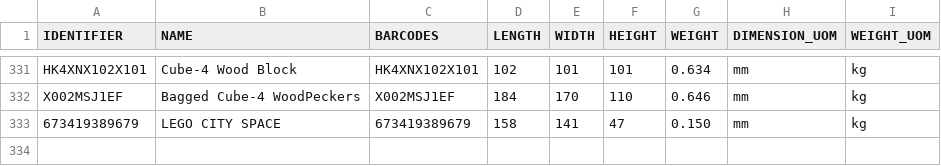
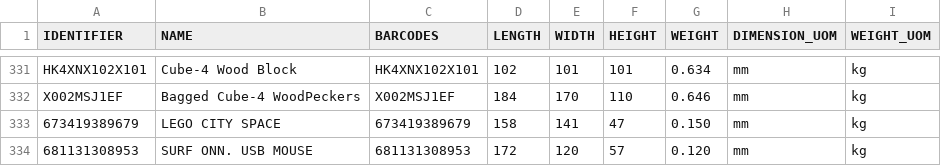
Before and after one commit to tanmayDhasade/sqa_scripts, a CSV file: new_skus.csv, drawn as a sheet; only a part is shown, gaps mark what is left out; the diff names each change by its address in the sheet, - before the commit and + after, or states it on an @@ line.

Commit message:
Update new_skus.csv

```diff
--- a/new_skus.csv
+++ b/new_skus.csv
+row 334: 681131308953 | SURF ONN. USB MOUSE | 681131308953 | 172 | 120 | 57 | 0.120 | mm | kg
```
